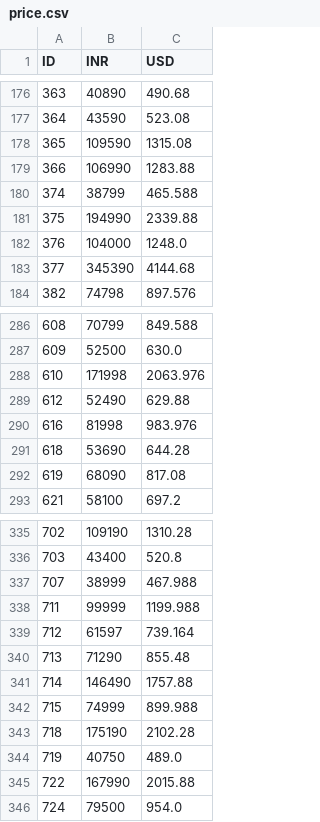
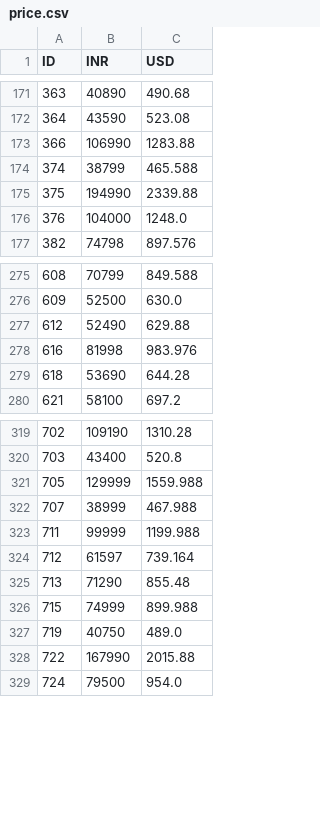
Before and after one commit to martinavrr/CC7220-laptops, a CSV file: source/raw_data/price.csv (was source/processed_data/price.csv), drawn as a sheet; only a part is shown, gaps mark what is left out; removed rows and columns are numbered as before the commit, all else as after; the diff covers the shown part only; the diff names each change by its address in the sheet, - before the commit and + after, or states it on an @@ line.

```diff
--- a/source/processed_data/price.csv
+++ b/source/raw_data/price.csv
-row 178: 365 | 109590 | 1315.08
-row 183: 377 | 345390 | 4144.68
-row 288: 610 | 171998 | 2063.976
-row 292: 619 | 68090 | 817.08
+row 321: 705 | 129999 | 1559.988
-row 341: 714 | 146490 | 1757.88
-row 343: 718 | 175190 | 2102.28
```
Also changed, not shown: 4 added rows and 18 removed rows elsewhere in this file, source/raw_data/cpu.csv, source/raw_data/laptop_data.csv, 10 other files.
